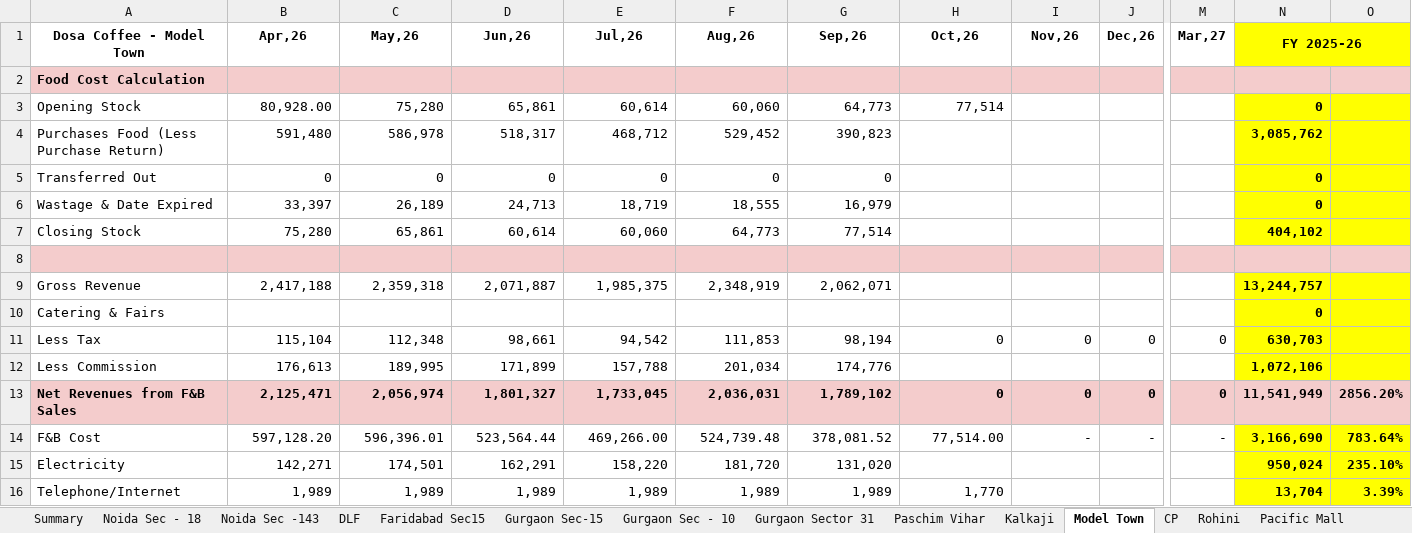
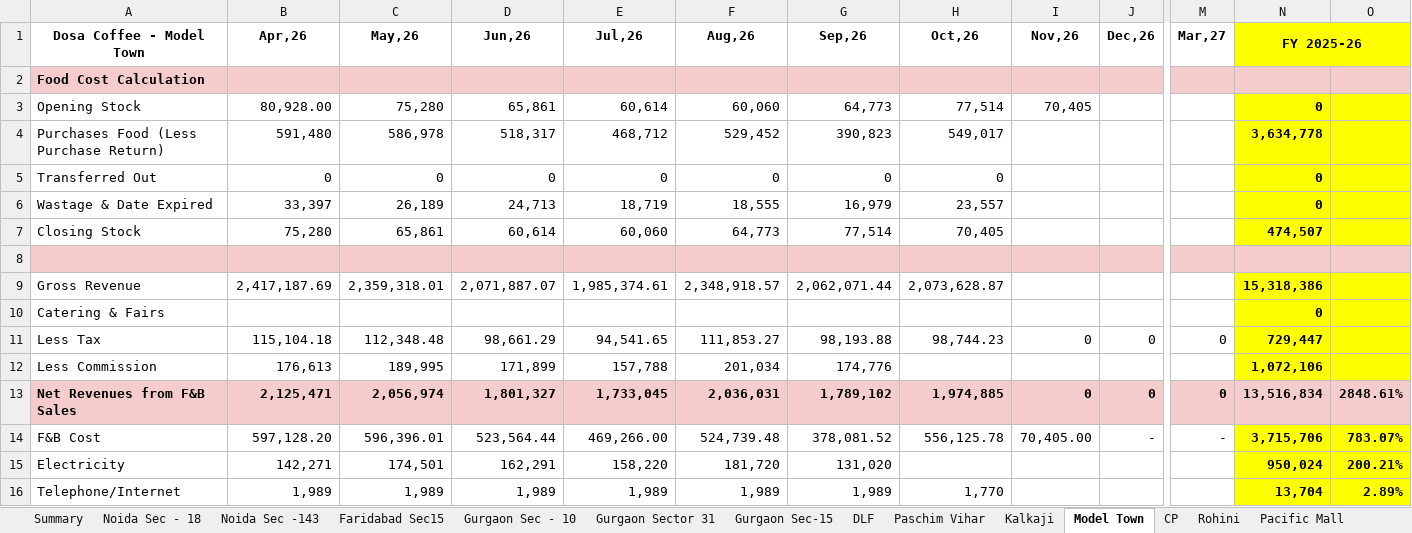
Before and after one commit to sdalmia/dosa-report-app, an Excel workbook: data/finance/grand_economics/ncr_fy26_27.xlsx, sheet Model Town, drawn as a sheet; only a part is shown, gaps mark what is left out; values as stored, in another font and other column widths than the file's, no borders; charts and pictures not drawn; the diff covers the shown part only; the diff names each change by its address in the sheet, - before the commit and + after, or states it on an @@ line.

```diff
--- a/data/finance/grand_economics/ncr_fy26_27.xlsx (sheet Model Town)
+++ b/data/finance/grand_economics/ncr_fy26_27.xlsx (sheet Model Town)
@@ sheet tab order changed: Summary | Noida Sec - 18 | Noida Sec -143 | Faridabad Sec15 | Gurgaon Sec - 10 | Gurgaon Sector 31 | Gurgaon Sec-15 | DLF | Paschim Vihar | Kalkaji | Model Town | CP | Rohini | Pacific Mall @@
-I3 (Nov,26): (empty)
+I3 (Nov,26): 70,405
-H4 (Oct,26): (empty)
+H4 (Oct,26): 549,017
-N4 (FY 2025-26): 3,085,762
+N4 (FY 2025-26): 3,634,778
-H5 (Oct,26): (empty)
+H5 (Oct,26): 0
-H6 (Oct,26): (empty)
+H6 (Oct,26): 23,557
-H7 (Oct,26): (empty)
+H7 (Oct,26): 70,405
-N7 (FY 2025-26): 404,102
+N7 (FY 2025-26): 474,507
-B9 (Apr,26): 2,417,188
+B9 (Apr,26): 2,417,187.69
-C9 (May,26): 2,359,318
+C9 (May,26): 2,359,318.01
-D9 (Jun,26): 2,071,887
+D9 (Jun,26): 2,071,887.07
-E9 (Jul,26): 1,985,375
+E9 (Jul,26): 1,985,374.61
-F9 (Aug,26): 2,348,919
+F9 (Aug,26): 2,348,918.57
-G9 (Sep,26): 2,062,071
+G9 (Sep,26): 2,062,071.44
-H9 (Oct,26): (empty)
+H9 (Oct,26): 2,073,628.87
-N9 (FY 2025-26): 13,244,757
+N9 (FY 2025-26): 15,318,386
-B11 (Apr,26): 115,104
+B11 (Apr,26): 115,104.18
-C11 (May,26): 112,348
+C11 (May,26): 112,348.48
-D11 (Jun,26): 98,661
+D11 (Jun,26): 98,661.29
-E11 (Jul,26): 94,542
+E11 (Jul,26): 94,541.65
-F11 (Aug,26): 111,853
+F11 (Aug,26): 111,853.27
-G11 (Sep,26): 98,194
+G11 (Sep,26): 98,193.88
-H11 (Oct,26): 0
+H11 (Oct,26): 98,744.23
-N11 (FY 2025-26): 630,703
+N11 (FY 2025-26): 729,447
-H13 (Oct,26): 0
+H13 (Oct,26): 1,974,885
-N13 (FY 2025-26): 11,541,949
+N13 (FY 2025-26): 13,516,834
-O13: 2856.20%
+O13: 2848.61%
-H14 (Oct,26): 77,514.00
+H14 (Oct,26): 556,125.78
-I14 (Nov,26): -
+I14 (Nov,26): 70,405.00
-N14 (FY 2025-26): 3,166,690
+N14 (FY 2025-26): 3,715,706
-O14: 783.64%
+O14: 783.07%
-O15: 235.10%
+O15: 200.21%
-O16: 3.39%
+O16: 2.89%
```
Also changed, not shown: 22 edited cells elsewhere in this sheet, sheet Misc Exp, sheet Summary, sheet HO, sheet Gurgaon Sector 31, sheet Noida Sec -143, sheet Noida Sec - 18, 12 more sheets, formulas that keep their value, data/finance/grand_economics/kolkata_fy26_27.xlsx, 5 other files.
